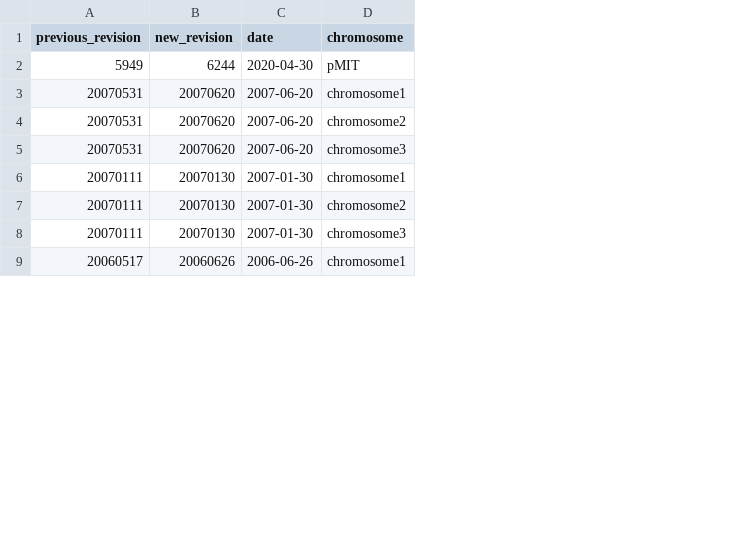
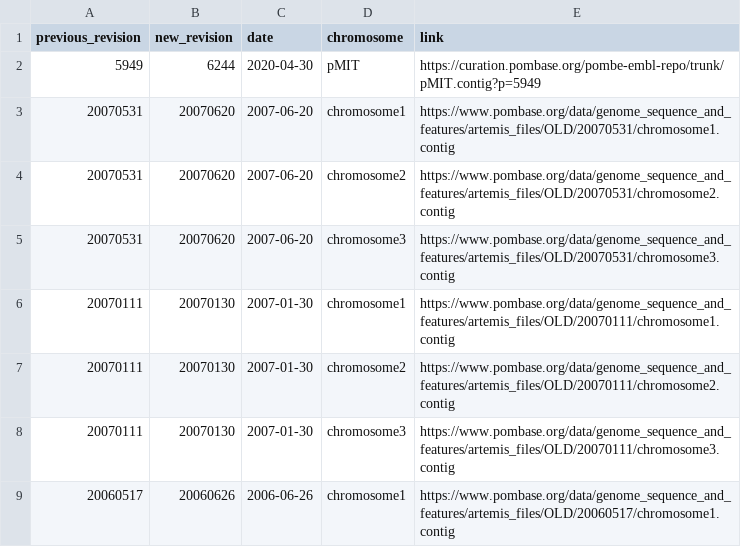
Before and after one commit to pombase/genome_changelog, a TSV file: results/genome_sequence_changes.tsv, drawn as a sheet; only a part is shown; the diff names each change by its address in the sheet, - before the commit and + after, or states it on an @@ line.

Commit message:
links added to genome sequence changes

```diff
--- a/results/genome_sequence_changes.tsv
+++ b/results/genome_sequence_changes.tsv
+column E (link), rows 2-9: https://curation.pombase.org/pombe-embl-repo/trunk/pMIT.contig?p=5949 | https://www.pombase.org/data/genome_sequence_and_features/artemis_files/OLD/20070531/chromosome1.contig | https://www.pombase.org/data/genome_sequence_and_features/artemis_files/OLD/20070531/chromosome2.contig | https://www.pombase.org/data/genome_sequence_and_features/artemis_files/OLD/20070531/chromosome3.contig | https://www.pombase.org/data/genome_sequence_and_features/artemis_files/OLD/20070111/chromosome1.contig | https://www.pombase.org/data/genome_sequence_and_features/artemis_files/OLD/20070111/chromosome2.contig | https://www.pombase.org/data/genome_sequence_and_features/artemis_files/OLD/20070111/chromosome3.contig | https://www.pombase.org/data/genome_sequence_and_features/artemis_files/OLD/20060517/chromosome1.contig
```
Also changed, not shown: 2 other files.
